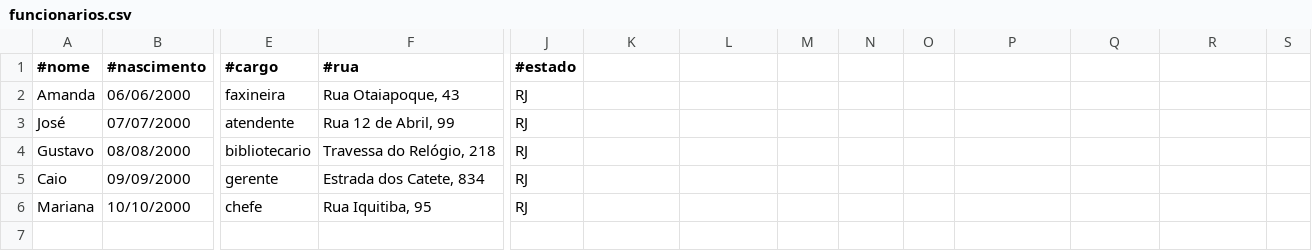
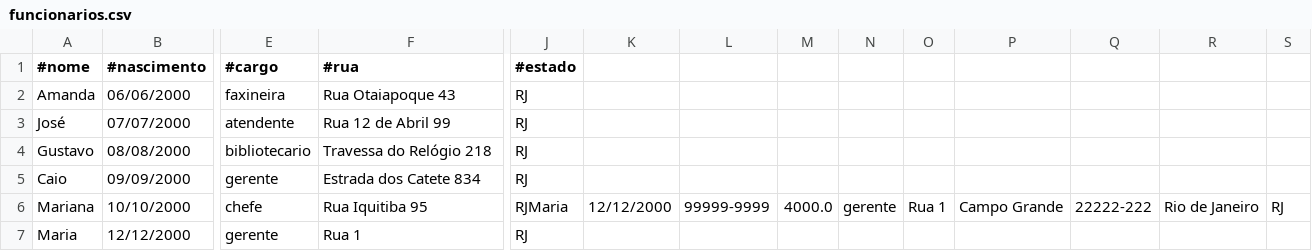
Before and after one commit to DCB-UFF/biblioteca-qa-2025.2, a CSV file: bibliotecaComunitaria/funcionarios.csv, drawn as a sheet; only a part is shown, gaps mark what is left out; rows hold the shown columns only; the diff names each change by its address in the sheet, - before the commit and + after, or states it on an @@ line.

Commit message:
atualizando get e set, escrever clientes e funcionarios

```diff
--- a/bibliotecaComunitaria/funcionarios.csv
+++ b/bibliotecaComunitaria/funcionarios.csv
-F2 (#rua): Rua Otaiapoque, 43
+F2 (#rua): Rua Otaiapoque 43
-F3 (#rua): Rua 12 de Abril, 99
+F3 (#rua): Rua 12 de Abril 99
-F4 (#rua): Travessa do Relógio, 218
+F4 (#rua): Travessa do Relógio 218
-F5 (#rua): Estrada dos Catete, 834
+F5 (#rua): Estrada dos Catete 834
-F6 (#rua): Rua Iquitiba, 95
+F6 (#rua): Rua Iquitiba 95
-J6 (#estado): RJ
+J6 (#estado): RJMaria
-K6: (empty)
+K6: 12/12/2000
-L6: (empty)
+L6: 99999-9999
-M6: (empty)
+M6: 4000.0
-N6: (empty)
+N6: gerente
-O6: (empty)
+O6: Rua 1
-P6: (empty)
+P6: Campo Grande
-Q6: (empty)
+Q6: 22222-222
-R6: (empty)
+R6: Rio de Janeiro
-S6: (empty)
+S6: RJ
+row 7: Maria | 12/12/2000 | gerente | Rua 1 | RJ
```
Also changed, not shown: bibliotecaComunitaria/clientes.csv, 1 other file.
